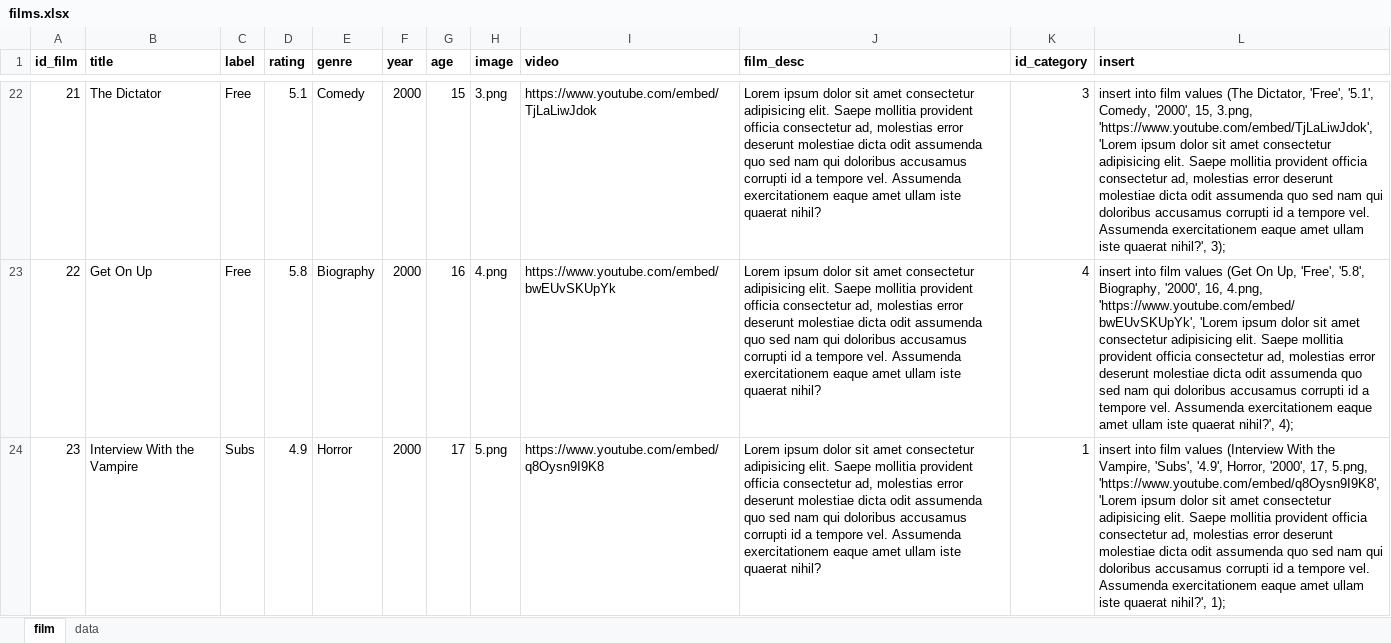
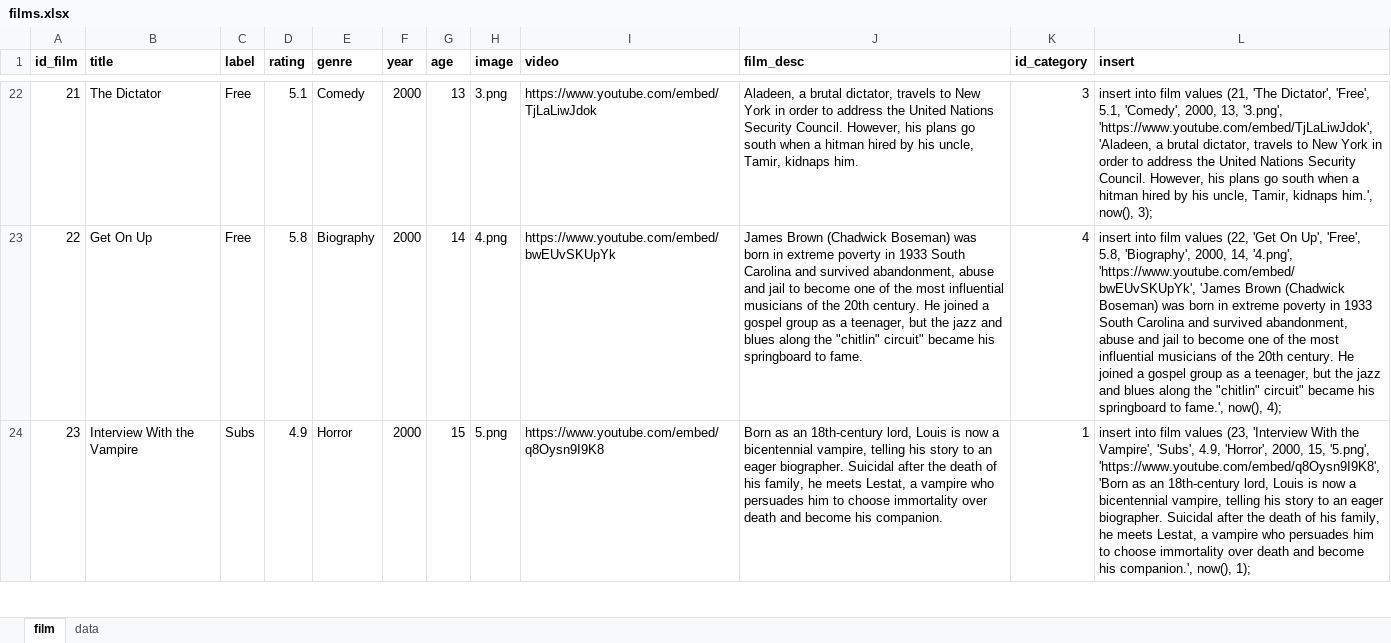
Before and after one commit to alfankevin/web-project-akhir, an Excel workbook: database/films.xlsx, sheet film, drawn as a sheet; only a part is shown, gaps mark what is left out; values as stored, in another font and other column widths than the file's, no borders; the diff covers the shown part only; the diff names each change by its address in the sheet, - before the commit and + after, or states it on an @@ line.

```diff
--- a/database/films.xlsx (sheet film)
+++ b/database/films.xlsx (sheet film)
-G22 (age): 15
+G22 (age): 13
-J22 (film_desc): Lorem ipsum dolor sit amet consectetur adipisicing elit. Saepe mollitia provident officia consectetur ad, molestias error deserunt molestiae dicta odit assumenda quo sed nam qui doloribus accusamus corrupti id a tempore vel. Assumenda exercitationem eaque amet ullam iste quaerat nihil?
+J22 (film_desc): Aladeen, a brutal dictator, travels to New York in order to address the United Nations Security Council. However, his plans go south when a hitman hired by his uncle, Tamir, kidnaps him.
-L22 (insert): …film values (The Dictator, 'Free', '5.1', Comedy, '2000', 15, 3.png, 'https://www.youtube.com/embed/TjLaLiwJdok', 'Lorem ipsum dolor sit amet consectetur adipisicing elit. Saepe mollitia provident officia consectetur ad, molestias error deserunt molestiae dicta odit assumenda quo sed nam qui doloribus accusamus corrupti id a tempore vel. Assumenda exercitationem eaque amet ullam iste quaerat nihil?', 3);
+L22 (insert): …film values (21, 'The Dictator', 'Free', 5.1, 'Comedy', 2000, 13, '3.png', 'https://www.youtube.com/embed/TjLaLiwJdok', 'Aladeen, a brutal dictator, travels to New York in order to address the United Nations Security Council. However, his plans go south when a hitman hired by his uncle, Tamir, kidnaps him.', now(), 3);
-G23 (age): 16
+G23 (age): 14
-J23 (film_desc): Lorem ipsum dolor sit amet consectetur adipisicing elit. Saepe mollitia provident officia consectetur ad, molestias error deserunt molestiae dicta odit assumenda quo sed nam qui doloribus accusamus corrupti id a tempore vel. Assumenda exercitationem eaque amet ullam iste quaerat nihil?
+J23 (film_desc): James Brown (Chadwick Boseman) was born in extreme poverty in 1933 South Carolina and survived abandonment, abuse and jail to become one of the most influential musicians of the 20th century. He joined a gospel group as a teenager, but the jazz and blues along the "chitlin" circuit" became his springboard to fame.
-L23 (insert): …film values (Get On Up, 'Free', '5.8', Biography, '2000', 16, 4.png, 'https://www.youtube.com/embed/bwEUvSKUpYk', 'Lorem ipsum dolor sit amet consectetur adipisicing elit. Saepe mollitia provident officia consectetur ad, molestias error deserunt molestiae dicta odit assumenda quo sed nam qui doloribus accusamus corrupti id a tempore vel. Assumenda exercitationem eaque amet ullam iste quaerat nihil?', 4);
+L23 (insert): …film values (22, 'Get On Up', 'Free', 5.8, 'Biography', 2000, 14, '4.png', 'https://www.youtube.com/embed/bwEUvSKUpYk', 'James Brown (Chadwick Boseman) was born in extreme poverty in 1933 South Carolina and survived abandonment, abuse and jail to become one of the most influential musicians of the 20th century. He joined a gospel group as a teenager, but the jazz and blues along the "chitlin" circuit" became his springboard to fame.', now(), 4);
-G24 (age): 17
+G24 (age): 15
-J24 (film_desc): Lorem ipsum dolor sit amet consectetur adipisicing elit. Saepe mollitia provident officia consectetur ad, molestias error deserunt molestiae dicta odit assumenda quo sed nam qui doloribus accusamus corrupti id a tempore vel. Assumenda exercitationem eaque amet ullam iste quaerat nihil?
+J24 (film_desc): Born as an 18th-century lord, Louis is now a bicentennial vampire, telling his story to an eager biographer. Suicidal after the death of his family, he meets Lestat, a vampire who persuades him to choose immortality over death and become his companion.
-L24 (insert): …film values (Interview With the Vampire, 'Subs', '4.9', Horror, '2000', 17, 5.png, 'https://www.youtube.com/embed/q8Oysn9I9K8', 'Lorem ipsum dolor sit amet consectetur adipisicing elit. Saepe mollitia provident officia consectetur ad, molestias error deserunt molestiae dicta odit assumenda quo sed nam qui doloribus accusamus corrupti id a tempore vel. Assumenda exercitationem eaque amet ullam iste quaerat nihil?', 1);
+L24 (insert): …film values (23, 'Interview With the Vampire', 'Subs', 4.9, 'Horror', 2000, 15, '5.png', 'https://www.youtube.com/embed/q8Oysn9I9K8', 'Born as an 18th-century lord, Louis is now a bicentennial vampire, telling his story to an eager biographer. Suicidal after the death of his family, he meets Lestat, a vampire who persuades him to choose immortality over death and become his companion.', now(), 1);
```
Also changed, not shown: 81 edited cells elsewhere in this sheet, 2 other files.
